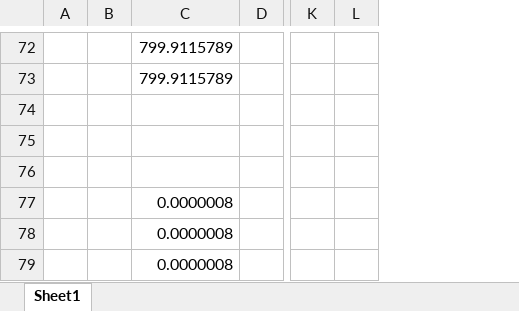
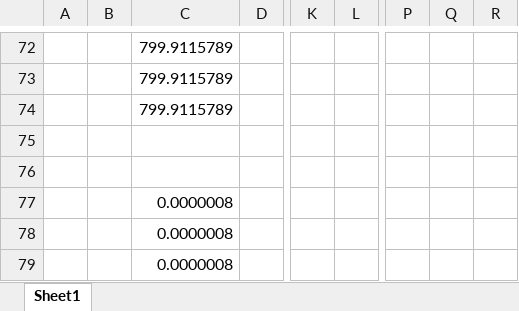
Before and after one commit to Probably-Jay/CMP202Project, an Excel workbook: CMP202Project/Timings/final/Master 2.xlsx, sheet Sheet1, drawn as a sheet; only a part is shown, gaps mark what is left out; values as stored, in another font and other column widths than the file's, no borders; charts and pictures not drawn; removed rows and columns are numbered as before the commit, all else as after; the diff covers the shown part only; the diff names each change by its address in the sheet, - before the commit and + after, or states it on an @@ line.

```diff
--- a/CMP202Project/Timings/final/Master 2.xlsx (sheet Sheet1)
+++ b/CMP202Project/Timings/final/Master 2.xlsx (sheet Sheet1)
-column L, empty
+column L, empty
+column P, empty
+column Q, empty
+column R, empty
-C74: (empty)
+C74: 799.9115789
```
Also changed, not shown: 17 added rows and 2 edited cells elsewhere in this sheet, CMP202Project/Timings/final/All.xlsx, 12 other files.
